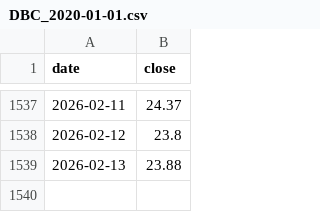
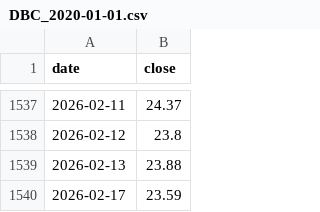
Before and after one commit to pythonjeff/lox, a CSV file: dashboard/data/cache/fmp_prices/DBC_2020-01-01.csv, drawn as a sheet; only a part is shown, gaps mark what is left out.

```diff
--- a/dashboard/data/cache/fmp_prices/DBC_2020-01-01.csv
+++ b/dashboard/data/cache/fmp_prices/DBC_2020-01-01.csv
@@ -1539 +1539,2 @@ date,close
 2026-02-13,23.88
+2026-02-17,23.59
```
Also changed, not shown: dashboard/data/cache/fmp_prices/CPER_2020-01-01.csv, dashboard/data/cache/fmp_prices/GLDM_2020-01-01.csv, 13 other files.
